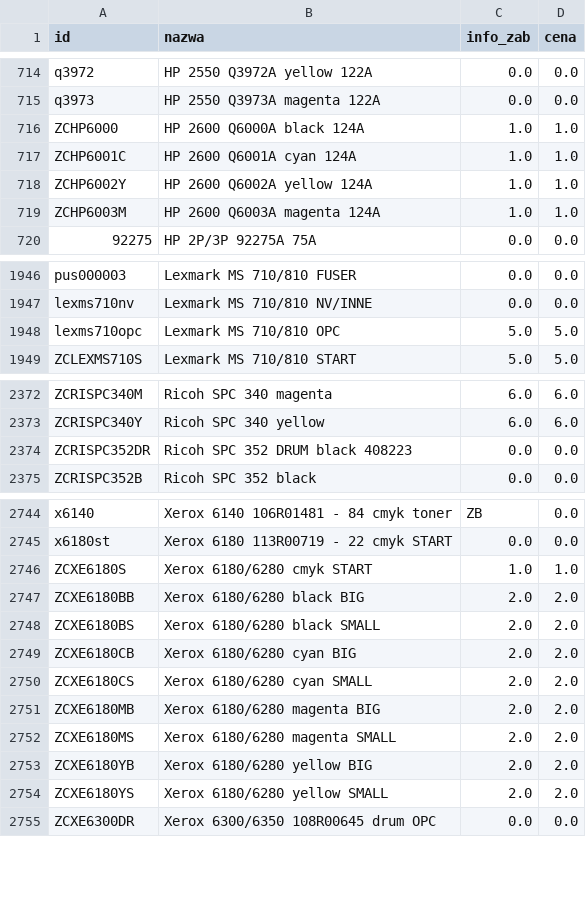
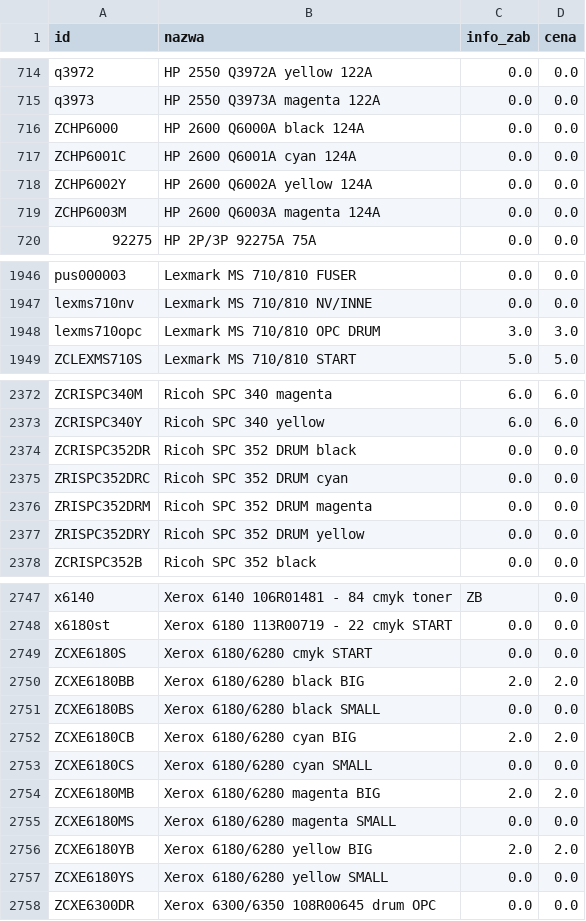
Before and after one commit to Max7476/bazaplikow, a CSV file: Tonery.csv, drawn as a sheet; only a part is shown, gaps mark what is left out; the diff covers the shown part only.

```diff
--- a/Tonery.csv
+++ b/Tonery.csv
@@ -715,6 +715,6 @@
 "q3973";"HP  2550 Q3973A  magenta  122A";"0.0";"0.0"
-"ZCHP6000";"HP  2600 Q6000A  black      124A";"1.0";"1.0"
-"ZCHP6001C";"HP  2600 Q6001A  cyan       124A";"1.0";"1.0"
-"ZCHP6002Y";"HP  2600 Q6002A  yellow     124A";"1.0";"1.0"
-"ZCHP6003M";"HP  2600 Q6003A  magenta  124A";"1.0";"1.0"
+"ZCHP6000";"HP  2600 Q6000A  black      124A";"0.0";"0.0"
+"ZCHP6001C";"HP  2600 Q6001A  cyan       124A";"0.0";"0.0"
+"ZCHP6002Y";"HP  2600 Q6002A  yellow     124A";"0.0";"0.0"
+"ZCHP6003M";"HP  2600 Q6003A  magenta  124A";"0.0";"0.0"
 "92275";"HP  2P/3P 92275A   75A";"0.0";"0.0"
@@ -1947,3 +1947,3 @@
 "lexms710nv";"Lexmark  MS 710/810 NV/INNE";"0.0";"0.0"
-"lexms710opc";"Lexmark  MS 710/810 OPC";"5.0";"5.0"
+"lexms710opc";"Lexmark  MS 710/810 OPC DRUM";"3.0";"3.0"
 "ZCLEXMS710S";"Lexmark  MS 710/810 START";"5.0";"5.0"
@@ -2373,3 +2373,6 @@
 "ZCRISPC340Y";"Ricoh  SPC 340 yellow";"6.0";"6.0"
-"ZCRISPC352DR";"Ricoh  SPC 352   DRUM black 408223";"0.0";"0.0"
+"ZCRISPC352DR";"Ricoh  SPC 352   DRUM black";"0.0";"0.0"
+"ZRISPC352DRC";"Ricoh  SPC 352   DRUM cyan";"0.0";"0.0"
+"ZRISPC352DRM";"Ricoh  SPC 352   DRUM magenta";"0.0";"0.0"
+"ZRISPC352DRY";"Ricoh  SPC 352   DRUM yellow";"0.0";"0.0"
 "ZCRISPC352B";"Ricoh  SPC 352 black";"0.0";"0.0"
@@ -2745,11 +2748,11 @@
 "x6180st";"Xerox  6180  113R00719 - 22 cmyk START";"0.0";"0.0"
-"ZCXE6180S";"Xerox  6180/6280      cmyk START";"1.0";"1.0"
+"ZCXE6180S";"Xerox  6180/6280      cmyk START";"0.0";"0.0"
 "ZCXE6180BB";"Xerox  6180/6280  black  BIG";"2.0";"2.0"
-"ZCXE6180BS";"Xerox  6180/6280  black  SMALL";"2.0";"2.0"
+"ZCXE6180BS";"Xerox  6180/6280  black  SMALL";"0.0";"0.0"
 "ZCXE6180CB";"Xerox  6180/6280  cyan  BIG";"2.0";"2.0"
-"ZCXE6180CS";"Xerox  6180/6280  cyan  SMALL";"2.0";"2.0"
+"ZCXE6180CS";"Xerox  6180/6280  cyan  SMALL";"0.0";"0.0"
 "ZCXE6180MB";"Xerox  6180/6280  magenta  BIG";"2.0";"2.0"
-"ZCXE6180MS";"Xerox  6180/6280  magenta  SMALL";"2.0";"2.0"
+"ZCXE6180MS";"Xerox  6180/6280  magenta  SMALL";"0.0";"0.0"
 "ZCXE6180YB";"Xerox  6180/6280  yellow  BIG";"2.0";"2.0"
-"ZCXE6180YS";"Xerox  6180/6280  yellow  SMALL";"2.0";"2.0"
+"ZCXE6180YS";"Xerox  6180/6280  yellow  SMALL";"0.0";"0.0"
 "ZCXE6300DR";"Xerox  6300/6350  108R00645  drum OPC";"0.0";"0.0"
```
Also changed, not shown: 32 edited cells elsewhere in this file, Tusze.csv.
